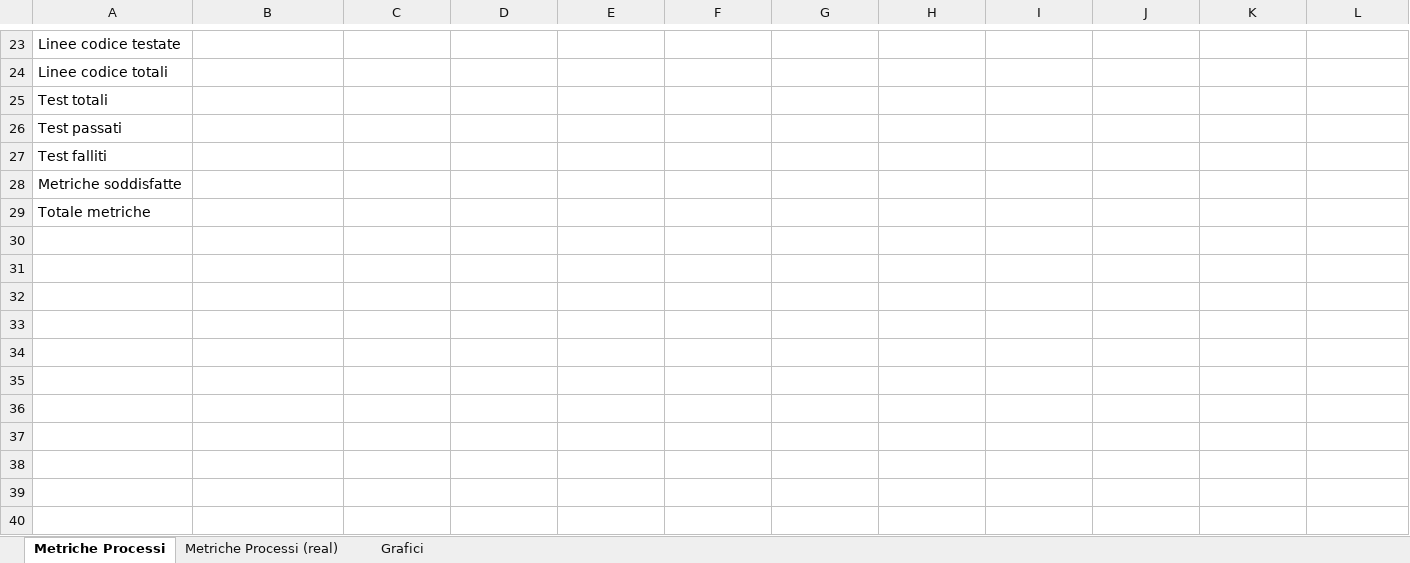
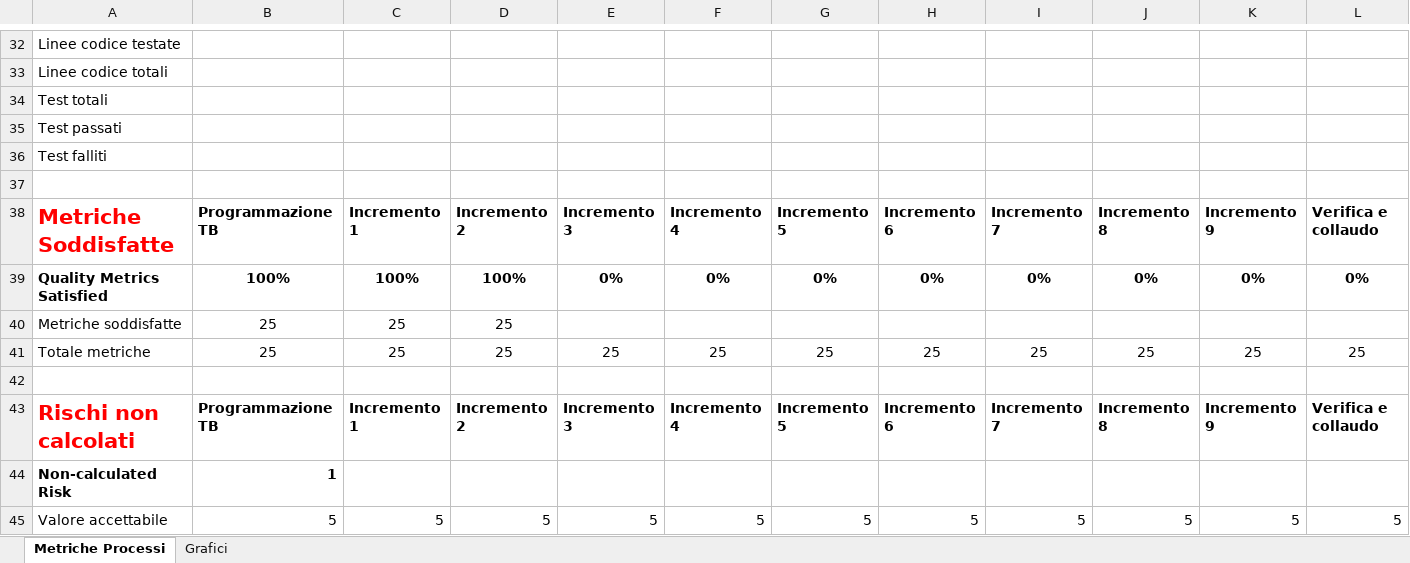
Before and after one commit to CodeBusterswe/CodeBusters-Docs, an Excel workbook: DocEsterna/PianoDiQualifica/Images/Metriche processi.xlsx, sheet Metriche Processi, drawn as a sheet; only a part is shown, gaps mark what is left out; values as stored, in another font and other column widths than the file's, no borders; addresses are those after the commit; rows hold the shown columns only; the diff covers the shown part only; the diff names each change by its address in the sheet, - before the commit and + after, or states it on an @@ line.

Commit message:
Update Metriche processi.xlsx

```diff
--- a/DocEsterna/PianoDiQualifica/Images/Metriche processi.xlsx (sheet Metriche Processi)
+++ b/DocEsterna/PianoDiQualifica/Images/Metriche processi.xlsx (sheet Metriche Processi)
-sheet tab: Metriche Processi (real)
+row 37: (empty)
+row 38: Metriche Soddisfatte | Programmazione TB | Incremento 1 | Incremento 2 | Incremento 3 | Incremento 4 | Incremento 5 | Incremento 6 | Incremento 7 | Incremento 8 | Incremento 9 | Verifica e collaudo
+row 39: Quality Metrics Satisfied | 100% | 100% | 100% | 0% | 0% | 0% | 0% | 0% | 0% | 0% | 0%
-B40:B41: (empty)
+B40:B41: 25
-C40:C41: (empty)
+C40:C41: 25
-D40:D41: (empty)
+D40:D41: 25
-E41: (empty)
+E41: 25
-F41: (empty)
+F41: 25
-G41: (empty)
+G41: 25
-H41: (empty)
+H41: 25
-I41: (empty)
+I41: 25
-J41: (empty)
+J41: 25
-K41: (empty)
+K41: 25
-L41: (empty)
+L41: 25
+row 42: (empty)
+row 43: Rischi non calcolati | Programmazione TB | Incremento 1 | Incremento 2 | Incremento 3 | Incremento 4 | Incremento 5 | Incremento 6 | Incremento 7 | Incremento 8 | Incremento 9 | Verifica e collaudo
@@ row 13 moved to row 44: Non-calculated Risk @@
+row 45: Valore accettabile | 5 | 5 | 5 | 5 | 5 | 5 | 5 | 5 | 5 | 5 | 5
```
Also changed, not shown: 20 added rows, 10 removed rows, 2 moved rows and 43 edited cells elsewhere in this sheet, formulas that keep their value, charts or pictures.
